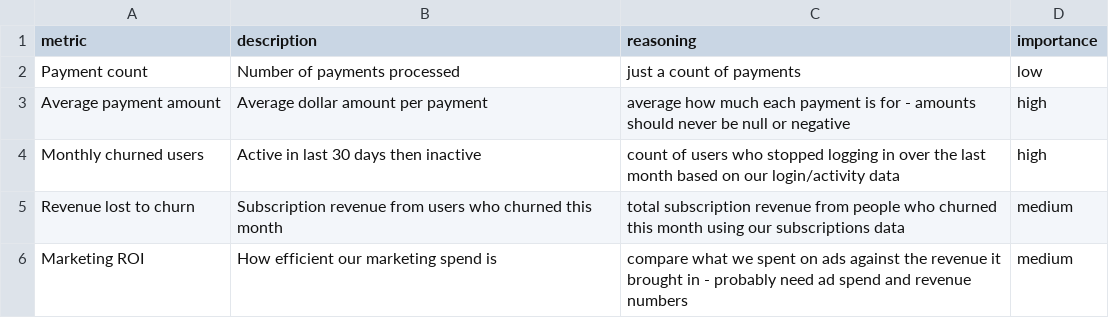
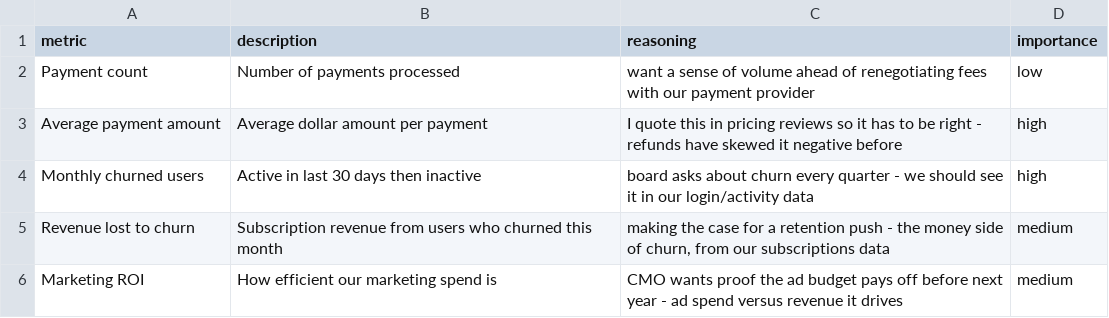
Before and after one commit to AndyMDH/dbt-martmaker, a CSV file: examples/churn-metrics.csv, drawn as a sheet.

Commit message:
Make example reasoning read as stakeholder motivation, not calculation
The reasoning column is the stakeholder's why (the decision the metric
feeds, who's asking), but every example read like a calculation
paraphrase. Rewrote all five example rows as motivations with data hints
dropped only incidentally, updated the verbatim quotes and test/grain
justifications downstream (proposal, draft SQL, sheet-preview SVG), and
sharpened the AGENTS.md definition to lead with why. Also removed the
payment_count entry from the example schema.yml since its grain is
undecided in the proposal and such rows stay unbuilt.

```diff
--- a/examples/churn-metrics.csv
+++ b/examples/churn-metrics.csv
@@ -1,6 +1,6 @@
 metric,description,reasoning,importance
-Payment count,Number of payments processed,just a count of payments,low
-Average payment amount,Average dollar amount per payment,average how much each payment is for - amounts should never be null or negative,high
-Monthly churned users,Active in last 30 days then inactive,count of users who stopped logging in over the last month based on our login/activity data,high
-Revenue lost to churn,Subscription revenue from users who churned this month,total subscription revenue from people who churned this month using our subscriptions data,medium
-Marketing ROI,How efficient our marketing spend is,compare what we spent on ads against the revenue it brought in - probably need ad spend and revenue numbers,medium
+Payment count,Number of payments processed,"want a sense of volume ahead of renegotiating fees with our payment provider",low
+Average payment amount,Average dollar amount per payment,"I quote this in pricing reviews so it has to be right - refunds have skewed it negative before",high
+Monthly churned users,Active in last 30 days then inactive,"board asks about churn every quarter - we should see it in our login/activity data",high
+Revenue lost to churn,Subscription revenue from users who churned this month,"making the case for a retention push - the money side of churn, from our subscriptions data",medium
+Marketing ROI,How efficient our marketing spend is,"CMO wants proof the ad budget pays off before next year - ad spend versus revenue it drives",medium
```
Also changed, not shown: 7 other files.
